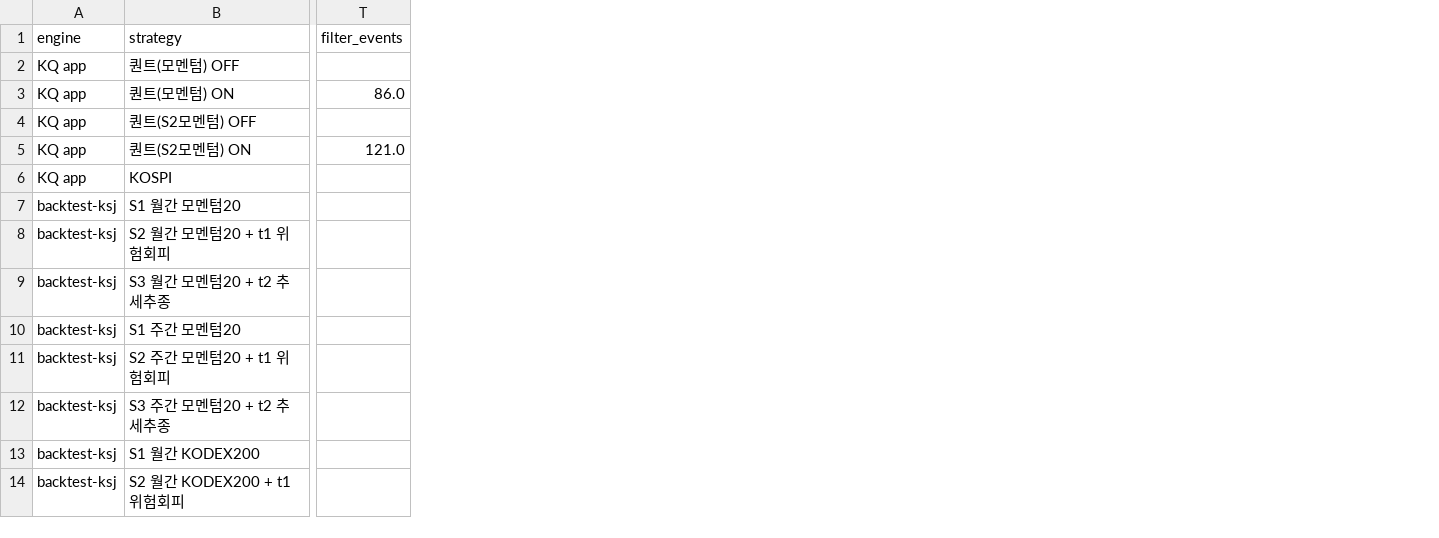
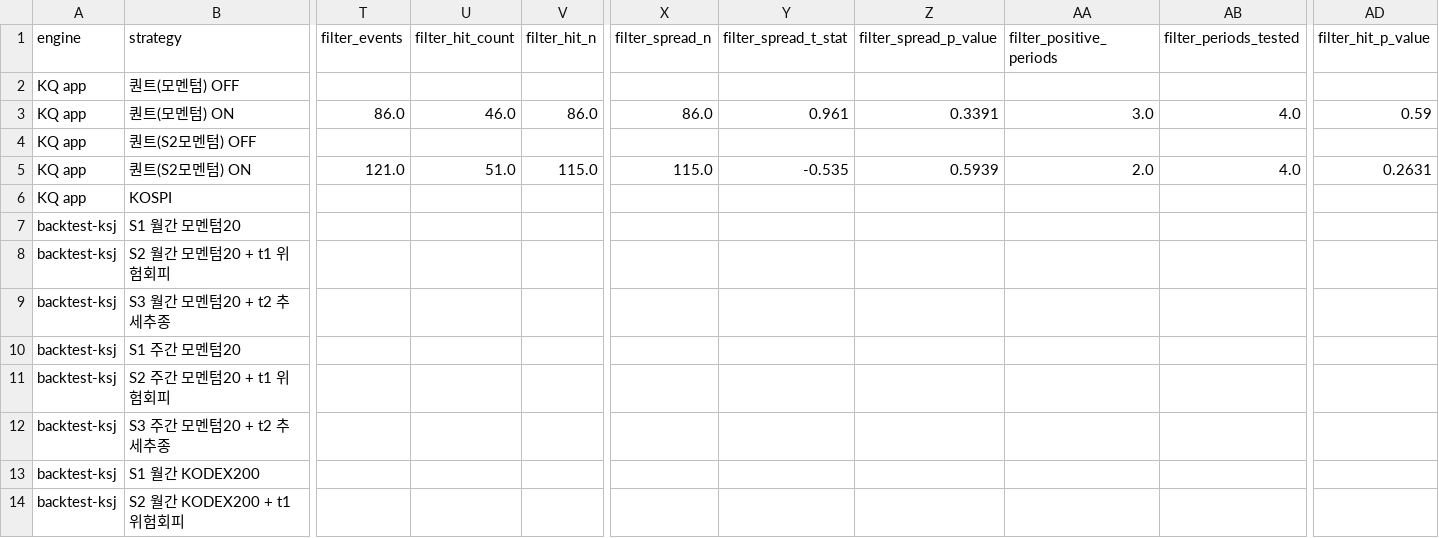
Before and after one commit to Inseo99/kq-robo-advisor, a CSV file: backtest-ksj/results/kq_app_vs_backtest_ksj.csv, drawn as a sheet; only a part is shown, gaps mark what is left out; the diff names each change by its address in the sheet, - before the commit and + after, or states it on an @@ line.

```diff
--- a/backtest-ksj/results/kq_app_vs_backtest_ksj.csv
+++ b/backtest-ksj/results/kq_app_vs_backtest_ksj.csv
+column U (filter_hit_count), rows 3-5: 46.0 |  | 51.0
+column V (filter_hit_n), rows 3-5: 86.0 |  | 115.0
+column X (filter_spread_n), rows 3-5: 86.0 |  | 115.0
+column Y (filter_spread_t_stat), rows 3-5: 0.961 |  | -0.535
+column Z (filter_spread_p_value), rows 3-5: 0.3391 |  | 0.5939
+column AA (filter_positive_periods), rows 3-5: 3.0 |  | 2.0
+column AB (filter_periods_tested), rows 3-5: 4.0 |  | 4.0
+column AD (filter_hit_p_value), rows 3-5: 0.59 |  | 0.2631
```
Also changed, not shown: 4 other files.
